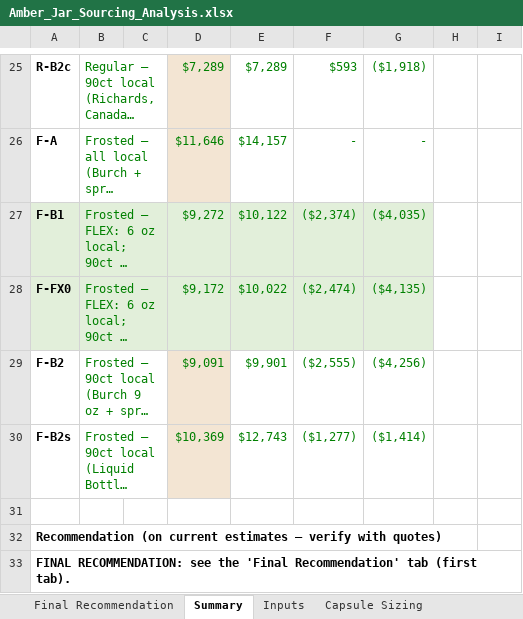
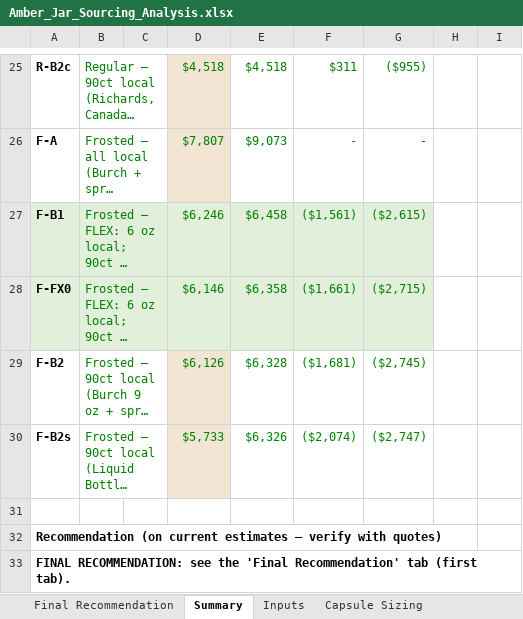
Before and after one commit to rachelkirby55-rgb/cocoon, an Excel workbook: procurement/Amber_Jar_Sourcing_Analysis.xlsx, sheet Summary, drawn as a sheet; only a part is shown, gaps mark what is left out; long unchanged cells end in …; values as stored, in another font and other column widths than the file's, no borders; the diff covers the shown part only; the diff names each change by its address in the sheet, - before the commit and + after, or states it on an @@ line.

```diff
--- a/procurement/Amber_Jar_Sourcing_Analysis.xlsx (sheet Summary)
+++ b/procurement/Amber_Jar_Sourcing_Analysis.xlsx (sheet Summary)
-D25: $7,289
+D25: $4,518
-E25: $7,289
+E25: $4,518
-F25: $593
+F25: $311
-G25: ($1,918)
+G25: ($955)
-D26: $11,646
+D26: $7,807
-E26: $14,157
+E26: $9,073
-D27: $9,272
+D27: $6,246
-E27: $10,122
+E27: $6,458
-F27: ($2,374)
+F27: ($1,561)
-G27: ($4,035)
+G27: ($2,615)
-D28: $9,172
+D28: $6,146
-E28: $10,022
+E28: $6,358
-F28: ($2,474)
+F28: ($1,661)
-G28: ($4,135)
+G28: ($2,715)
-D29: $9,091
+D29: $6,126
-E29: $9,901
+E29: $6,328
-F29: ($2,555)
+F29: ($1,681)
-G29: ($4,256)
+G29: ($2,745)
-D30: $10,369
+D30: $5,733
-E30: $12,743
+E30: $6,326
-F30: ($1,277)
+F30: ($2,074)
-G30: ($1,414)
+G30: ($2,747)
```
Also changed, not shown: 32 edited cells elsewhere in this sheet, sheet Split Plan – Local vs China, sheet Regular Finish – Top 3, sheet Frosted Finish – Top 3, sheet Final Recommendation, sheet Inputs, formulas that keep their value.
